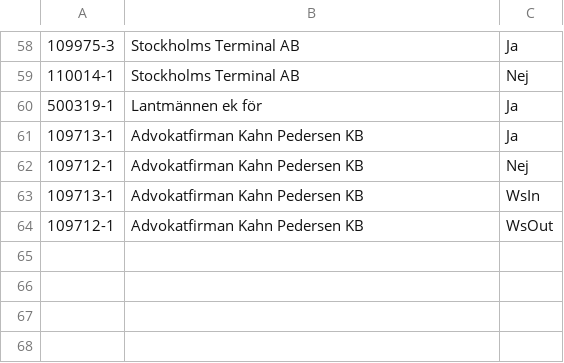
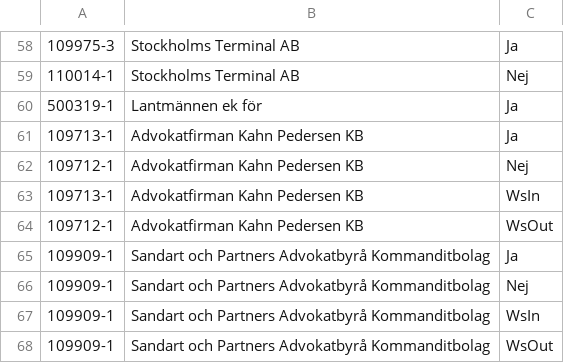
Before and after one commit to Etrisa/AutoMate-Agresso, a CSV file: CustomerCodes.csv, drawn as a sheet; only a part is shown, gaps mark what is left out; the diff names each change by its address in the sheet, - before the commit and + after, or states it on an @@ line.

Commit message:
cc update

```diff
--- a/CustomerCodes.csv
+++ b/CustomerCodes.csv
+row 65: 109909-1 | Sandart och Partners Advokatbyrå Kommanditbolag | Ja
+row 66: 109909-1 | Sandart och Partners Advokatbyrå Kommanditbolag | Nej
+row 67: 109909-1 | Sandart och Partners Advokatbyrå Kommanditbolag | WsIn
+row 68: 109909-1 | Sandart och Partners Advokatbyrå Kommanditbolag | WsOut
```
